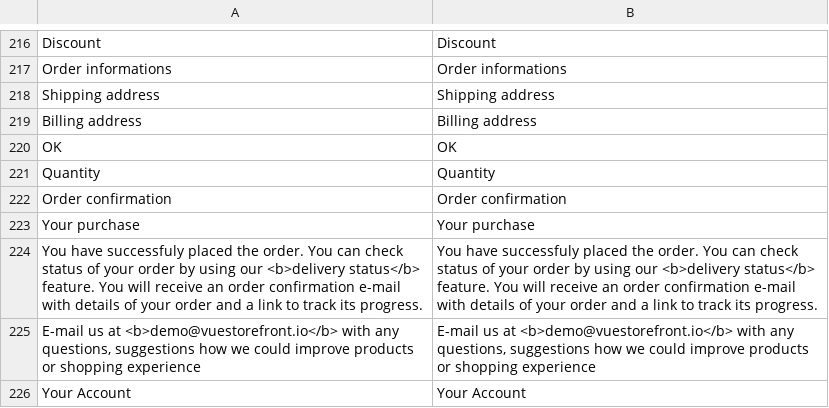
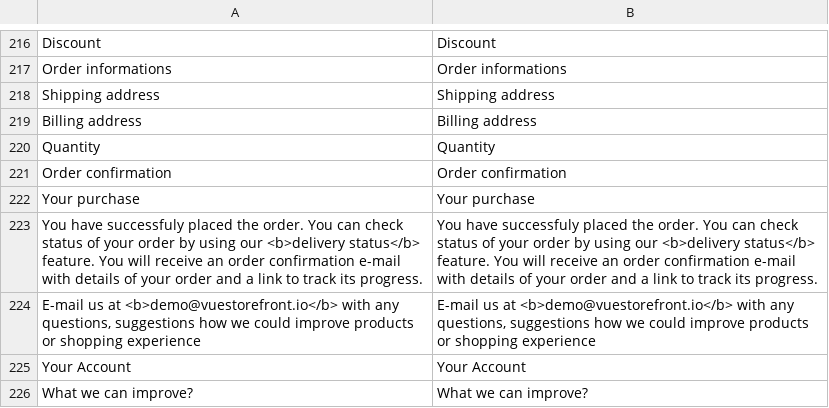
Before and after one commit to vuestorefront/vue-storefront, a CSV file: src/themes/default/resource/i18n/en-US.csv, drawn as a sheet; only a part is shown, gaps mark what is left out; the shorter side is filled out with more unchanged rows; the diff names each change by its address in the sheet, - before the commit and + after, or states it on an @@ line.

```diff
--- a/src/themes/default/resource/i18n/en-US.csv
+++ b/src/themes/default/resource/i18n/en-US.csv
-row 220: OK | OK
```
Also changed, not shown: src/themes/default/resource/i18n/fr-FR.csv, src/themes/default/resource/i18n/it-IT.csv, 2 other files.
